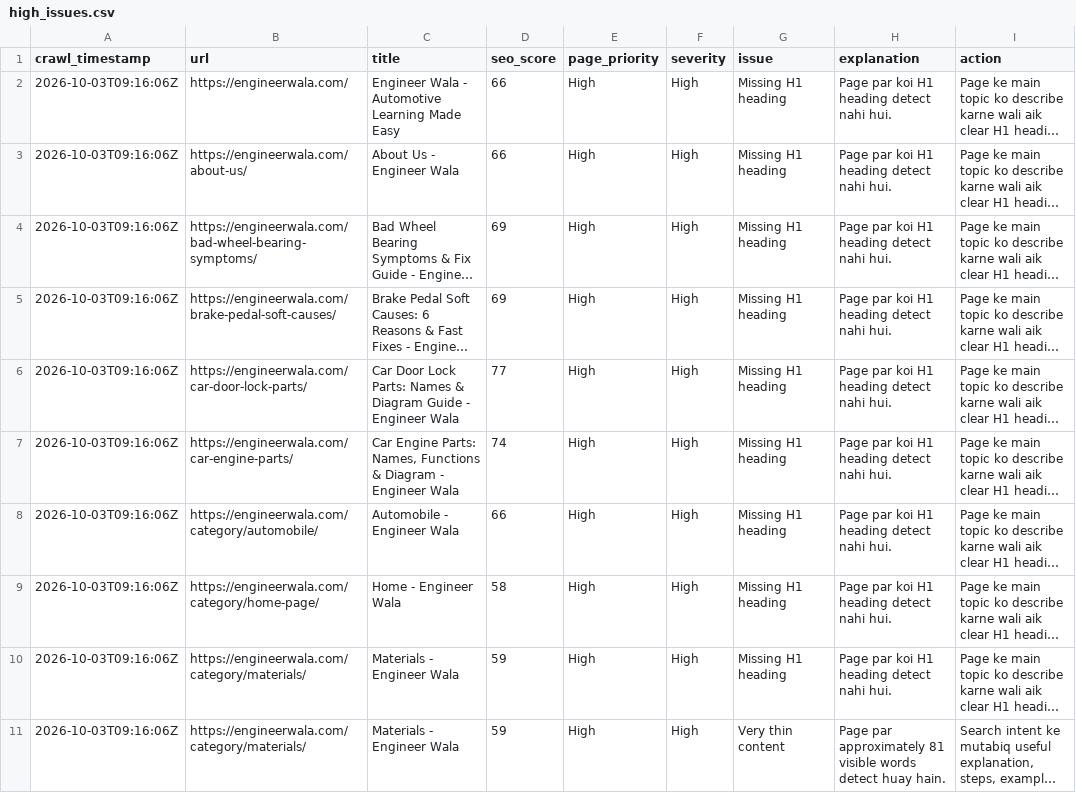
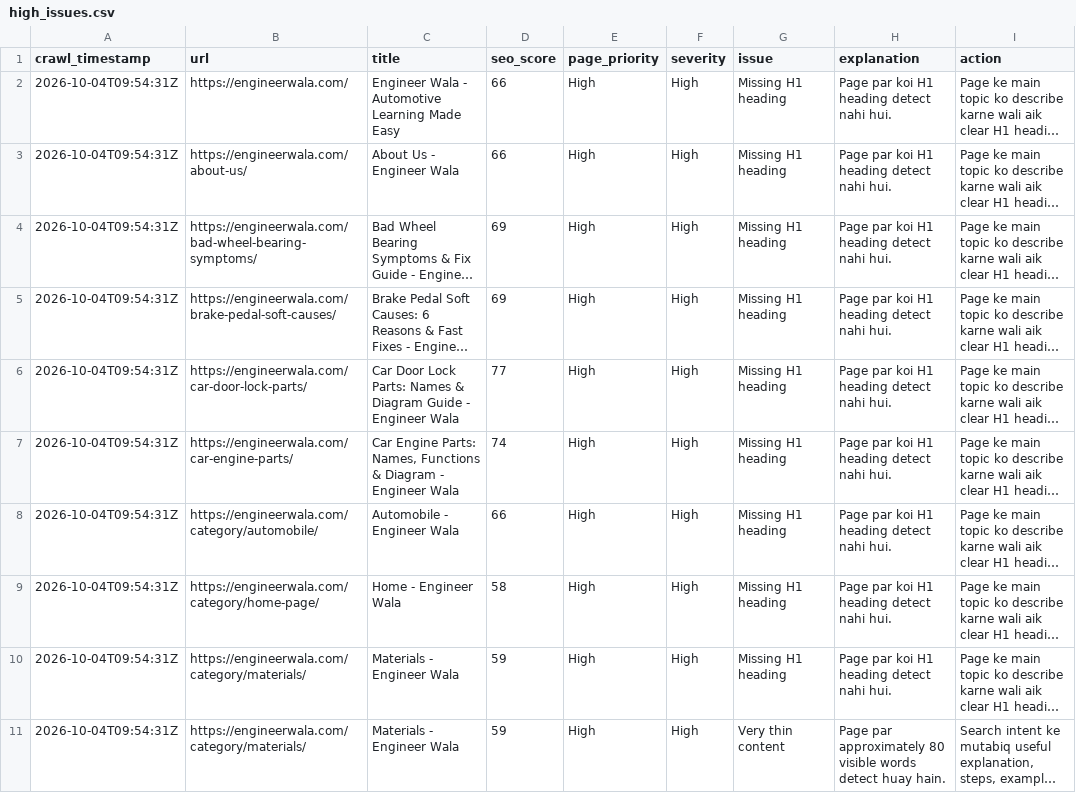
Before and after one commit to hamidrasheed350-hue/engineerwala-seo-tracker, a CSV file: data/high_issues.csv, drawn as a sheet; only a part is shown; long unchanged cells end in …; the diff covers the shown part only; the diff names each change by its address in the sheet, - before the commit and + after, or states it on an @@ line.

```diff
--- a/data/high_issues.csv
+++ b/data/high_issues.csv
-A2:A11 (crawl_timestamp): 2026-10-03T09:16:06Z
+A2:A11 (crawl_timestamp): 2026-10-04T09:54:31Z
-H11 (explanation): …par approximately 81 visible words…
+H11 (explanation): …par approximately 80 visible words…
```
Also changed, not shown: 10 edited cells elsewhere in this file, data/basic_crawl.csv, data/issues.csv, 16 other files.
